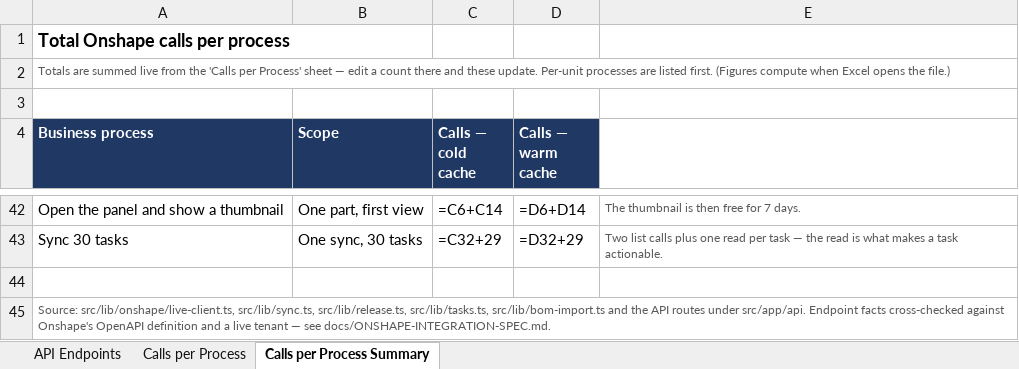
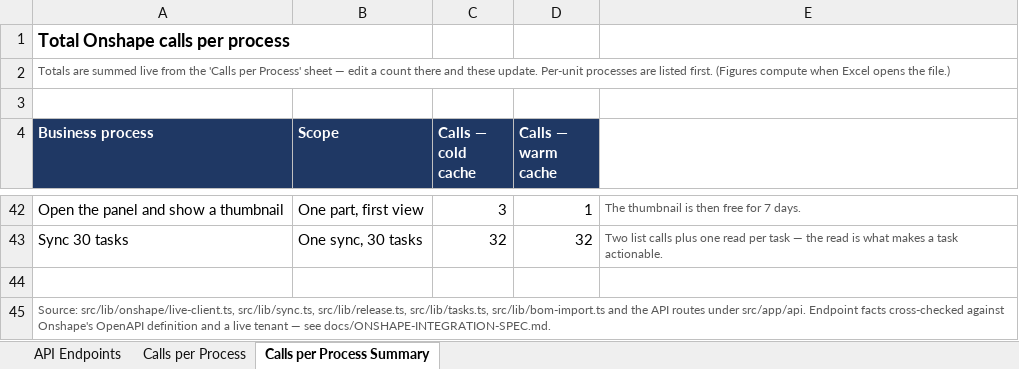
Before and after one commit to gid4564/plm, an Excel workbook: docs/onshape-plm-api-calls.xlsx, sheet Calls per Process Summary, drawn as a sheet; only a part is shown, gaps mark what is left out; values as stored, in another font and other column widths than the file's, no borders; formulas without a stored value are shown as written; the diff covers the shown part only; the diff names each change by its address in the sheet, - before the commit and + after, or states it on an @@ line.

```diff
--- a/docs/onshape-plm-api-calls.xlsx (sheet Calls per Process Summary)
+++ b/docs/onshape-plm-api-calls.xlsx (sheet Calls per Process Summary)
-C42 (Calls — cold cache): =C6+C14
+C42 (Calls — cold cache): 3
-D42 (Calls — warm cache): =D6+D14
+D42 (Calls — warm cache): 1
-C43 (Calls — cold cache): =C32+29
+C43 (Calls — cold cache): 32
-D43 (Calls — warm cache): =D32+29
+D43 (Calls — warm cache): 32
```
Also changed, not shown: 64 edited cells elsewhere in this sheet, 49 other files.
